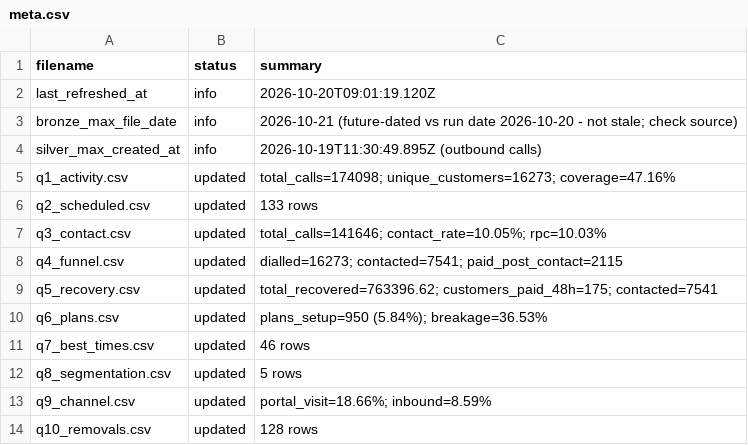
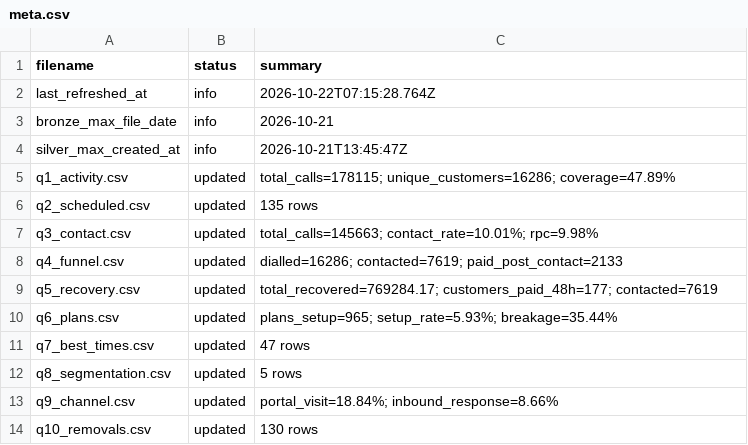
Before and after one commit to celina-nanbara/klarna-it-outbound-dialing, a CSV file: meta.csv, drawn as a sheet.

Commit message:
Update meta.csv

```diff
--- a/meta.csv
+++ b/meta.csv
@@ -1,14 +1,14 @@
 filename,status,summary
-last_refreshed_at,info,2026-10-20T09:01:19.120Z
-bronze_max_file_date,info,2026-10-21 (future-dated vs run date 2026-10-20 - not stale; check source)
-silver_max_created_at,info,2026-10-19T11:30:49.895Z (outbound calls)
-q1_activity.csv,updated,total_calls=174098; unique_customers=16273; coverage=47.16%
-q2_scheduled.csv,updated,133 rows
-q3_contact.csv,updated,total_calls=141646; contact_rate=10.05%; rpc=10.03%
-q4_funnel.csv,updated,dialled=16273; contacted=7541; paid_post_contact=2115
-q5_recovery.csv,updated,total_recovered=763396.62; customers_paid_48h=175; contacted=7541
-q6_plans.csv,updated,plans_setup=950 (5.84%); breakage=36.53%
-q7_best_times.csv,updated,46 rows
+last_refreshed_at,info,2026-10-22T07:15:28.764Z
+bronze_max_file_date,info,2026-10-21
+silver_max_created_at,info,2026-10-21T13:45:47Z
+q1_activity.csv,updated,total_calls=178115; unique_customers=16286; coverage=47.89%
+q2_scheduled.csv,updated,135 rows
+q3_contact.csv,updated,total_calls=145663; contact_rate=10.01%; rpc=9.98%
+q4_funnel.csv,updated,dialled=16286; contacted=7619; paid_post_contact=2133
+q5_recovery.csv,updated,total_recovered=769284.17; customers_paid_48h=177; contacted=7619
+q6_plans.csv,updated,plans_setup=965; setup_rate=5.93%; breakage=35.44%
+q7_best_times.csv,updated,47 rows
 q8_segmentation.csv,updated,5 rows
-q9_channel.csv,updated,portal_visit=18.66%; inbound=8.59%
-q10_removals.csv,updated,128 rows
+q9_channel.csv,updated,portal_visit=18.84%; inbound_response=8.66%
+q10_removals.csv,updated,130 rows
```
